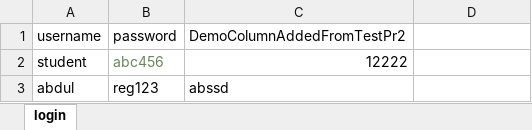
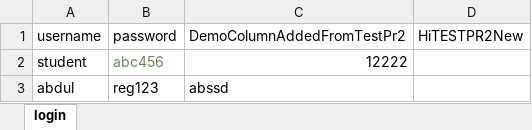
Before and after one commit to abhinav9066/Training, an Excel workbook: Excel/testdata.xlsx, sheet login, drawn as a sheet; values as stored, in another font and other column widths than the file's, no borders; the diff names each change by its address in the sheet, - before the commit and + after, or states it on an @@ line.

Commit message:
commit testdata.xlsx

```diff
--- a/Excel/testdata.xlsx (sheet login)
+++ b/Excel/testdata.xlsx (sheet login)
-D1: (empty)
+D1: HiTESTPR2New
```
